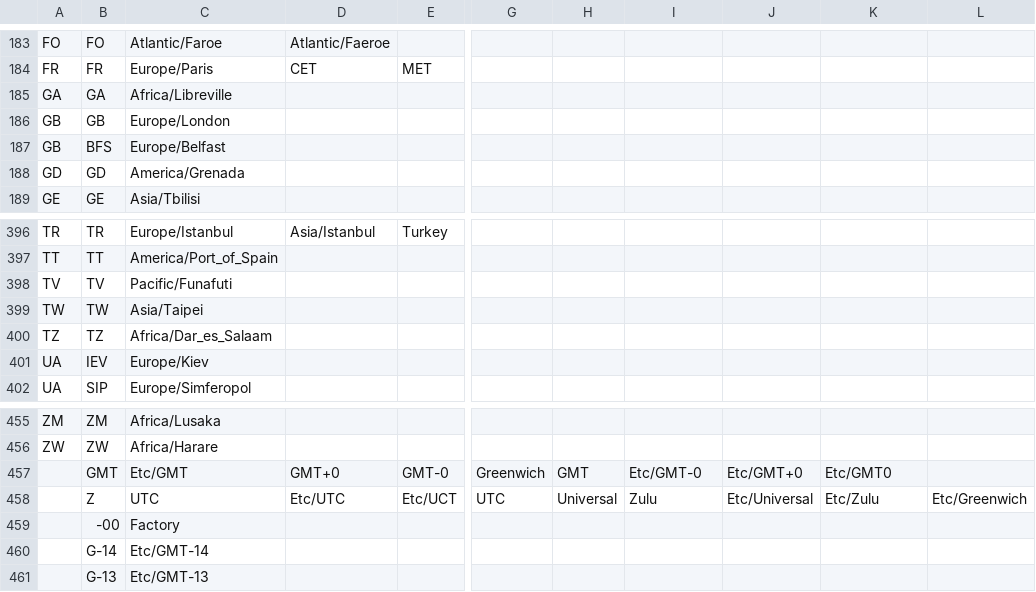
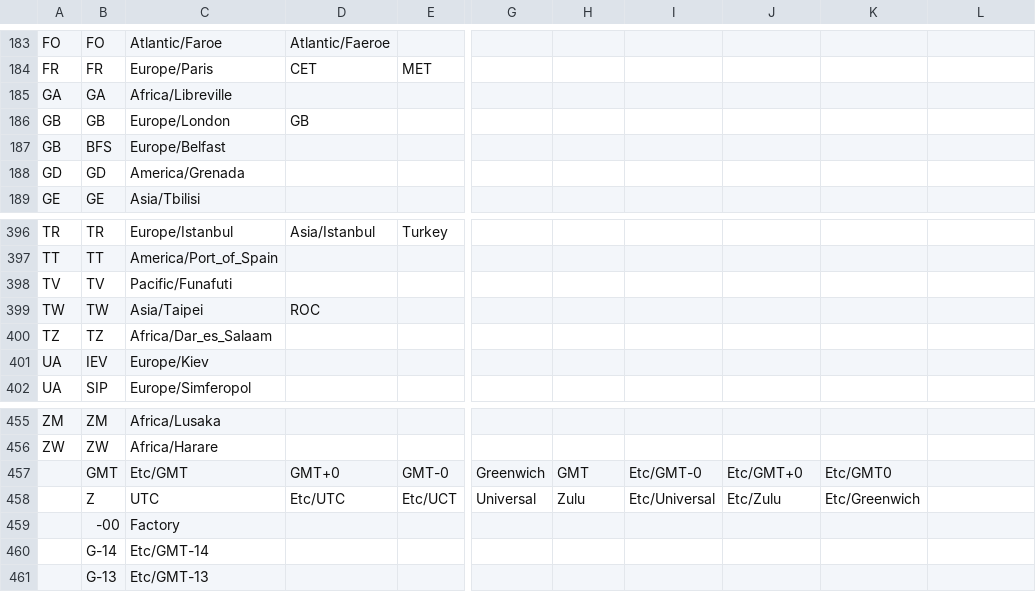
Before and after one commit to mkenniston/chronian, a CSV file: src/short_ids.csv (was src/zone_info.csv), drawn as a sheet; only a part is shown, gaps mark what is left out; the diff names each change by its address in the sheet, - before the commit and + after, or states it on an @@ line.

Commit message:
First full version of short IDs, with validation script

```diff
--- a/src/zone_info.csv
+++ b/src/short_ids.csv
-D186: (empty)
+D186: GB
-D399: (empty)
+D399: ROC
-G458: UTC
+G458: Universal
-H458: Universal
+H458: Zulu
-I458: Zulu
+I458: Etc/Universal
-J458: Etc/Universal
+J458: Etc/Zulu
-K458: Etc/Zulu
+K458: Etc/Greenwich
-L458: Etc/Greenwich
+L458: (empty)
```
Also changed, not shown: 2 other files.
